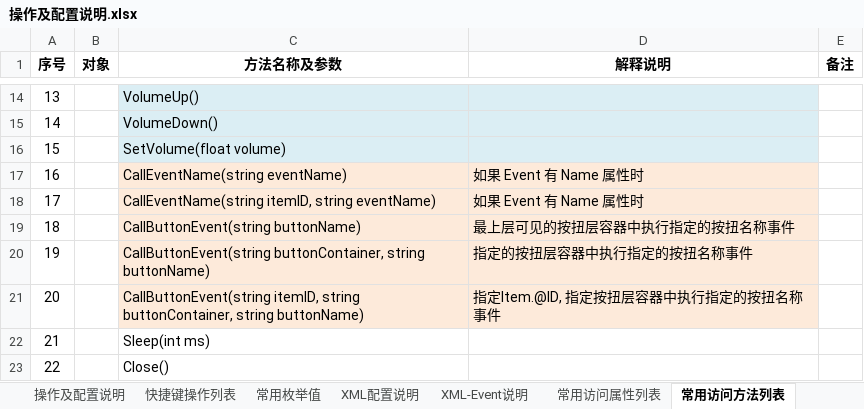
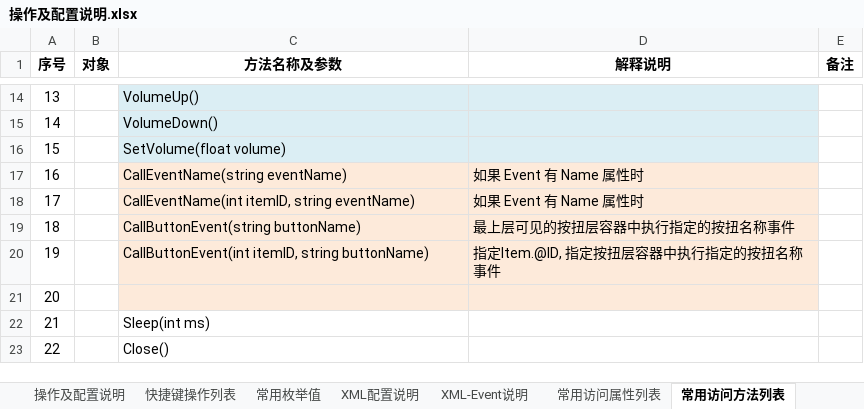
Before and after one commit to huangmin007/MediaPalyerPro, an Excel workbook: MediaPlayerPro/操作及配置说明.xlsx, sheet 常用访问方法列表, drawn as a sheet; only a part is shown, gaps mark what is left out; values as stored, in another font and other column widths than the file's, no borders; the diff names each change by its address in the sheet, - before the commit and + after, or states it on an @@ line.

```diff
--- a/MediaPlayerPro/操作及配置说明.xlsx (sheet 常用访问方法列表)
+++ b/MediaPlayerPro/操作及配置说明.xlsx (sheet 常用访问方法列表)
-C18 (方法名称及参数): CallEventName(string itemID, string eventName)
+C18 (方法名称及参数): CallEventName(int itemID, string eventName)
-C20 (方法名称及参数): CallButtonEvent(string buttonContainer, string buttonName)
+C20 (方法名称及参数): CallButtonEvent(int itemID, string buttonName)
-D20 (解释说明): 指定的按扭层容器中执行指定的按扭名称事件
+D20 (解释说明): 指定Item.@ID, 指定按扭层容器中执行指定的按扭名称事件
-C21 (方法名称及参数): CallButtonEvent(string itemID, string buttonContainer, string buttonName)
+C21 (方法名称及参数): (empty)
-D21 (解释说明): 指定Item.@ID, 指定按扭层容器中执行指定的按扭名称事件
+D21 (解释说明): (empty)
```
Also changed, not shown: sheet 常用枚举值, sheet XML配置说明, sheet 常用访问属性列表, sheet 操作及配置说明, charts or pictures, 2 other files.
